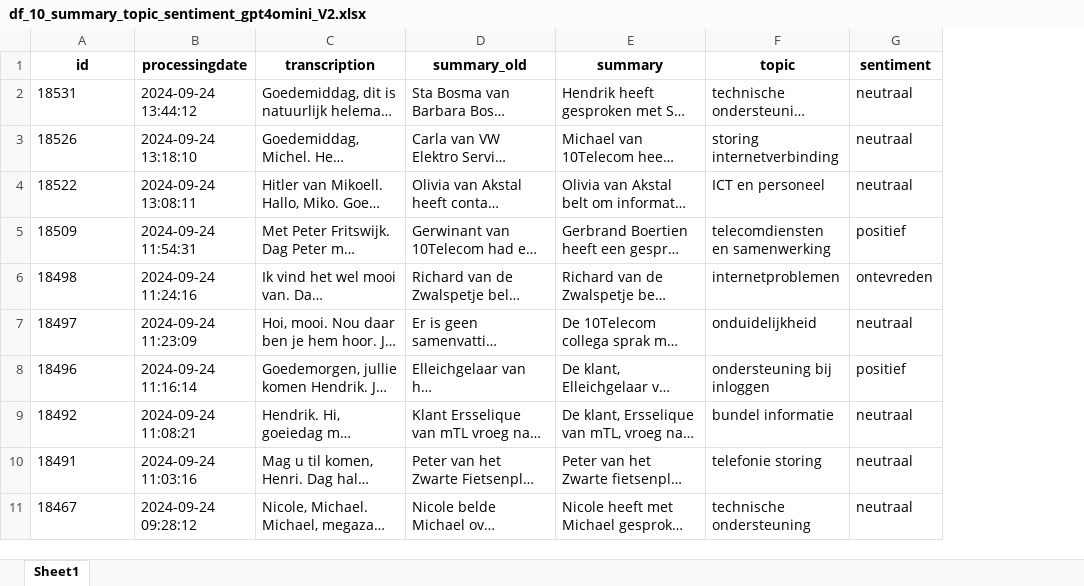
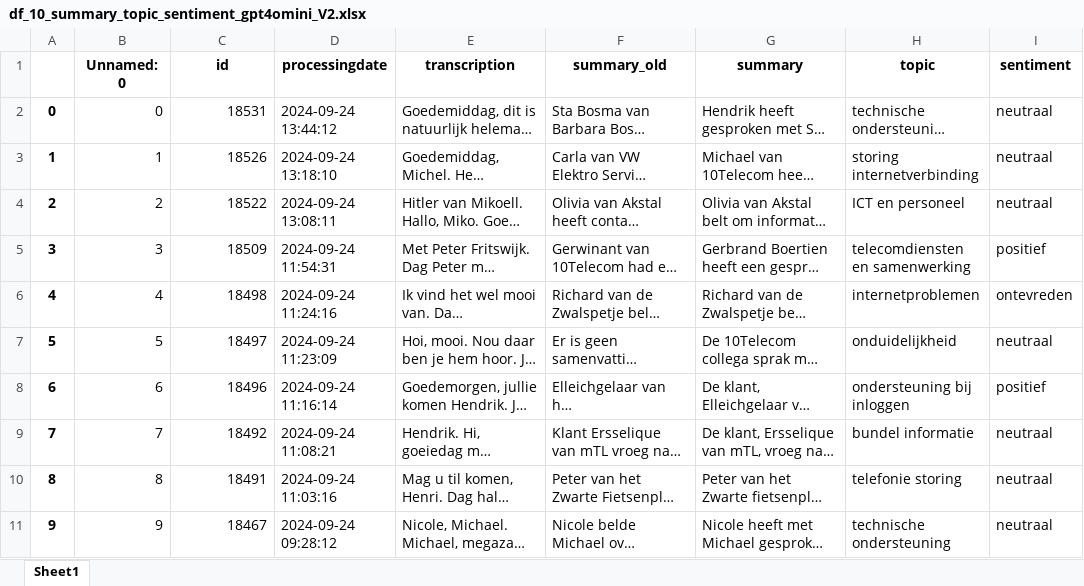
Before and after one commit to fredboneML/RECIPE_AGENT, an Excel workbook: data/df_10_summary_topic_sentiment_gpt4omini_V2.xlsx, sheet Sheet1, drawn as a sheet; only a part is shown; long unchanged cells end in …; values as stored, in another font and other column widths than the file's, no borders; addresses are those after the commit; the diff names each change by its address in the sheet, - before the commit and + after, or states it on an @@ line.

```diff
--- a/data/df_10_summary_topic_sentiment_gpt4omini_V2.xlsx (sheet Sheet1)
+++ b/data/df_10_summary_topic_sentiment_gpt4omini_V2.xlsx (sheet Sheet1)
+column A, rows 2-11: 0 | 1 | 2 | 3 | 4 | 5 | 6 | 7 | 8 | 9
+column B (Unnamed: 0), rows 2-11: 0 | 1 | 2 | 3 | 4 | 5 | 6 | 7 | 8 | 9
-C2:C11 alignment: left
+C2:C11 alignment: right
```
Also changed, not shown: 8 other files.
